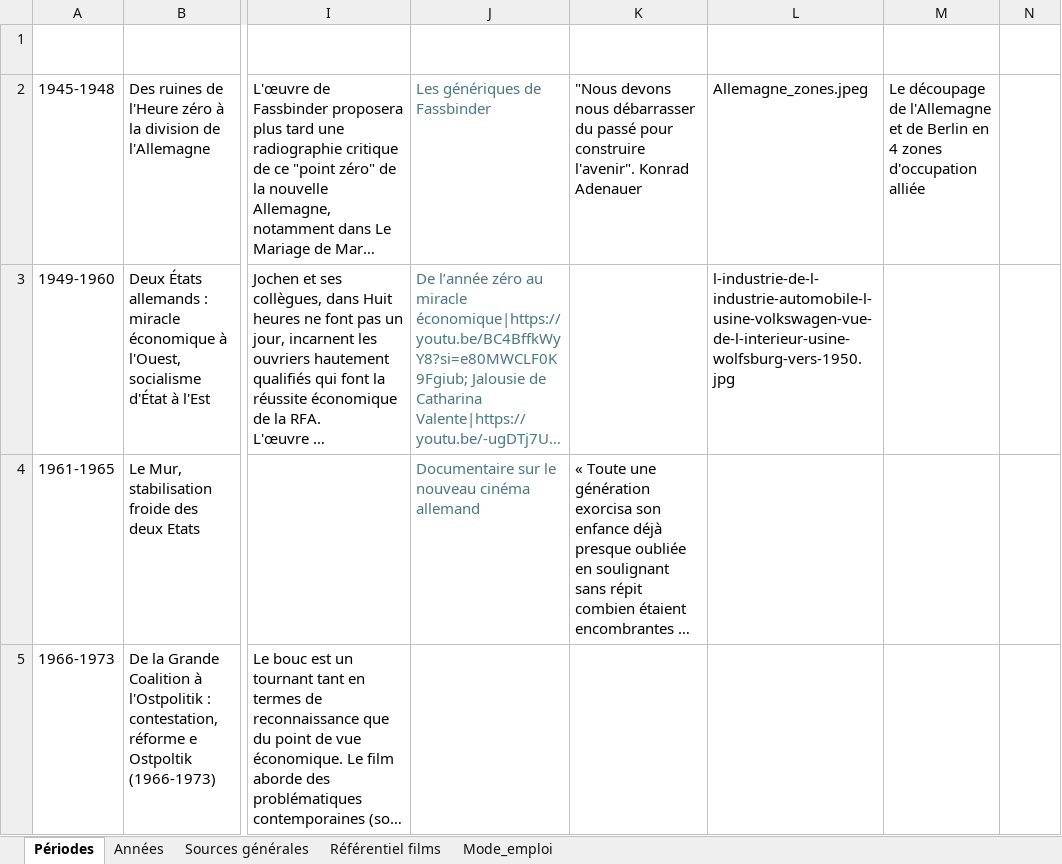
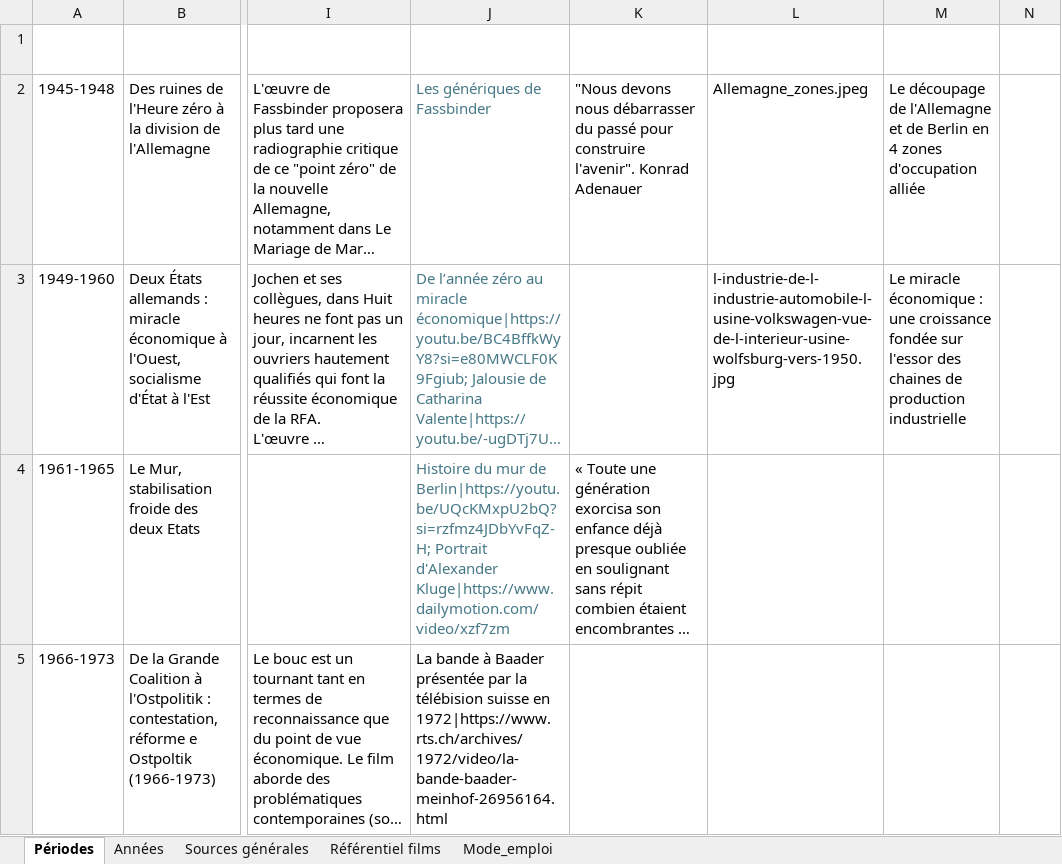
Before and after one commit to Fhammerli/Frise-Fassbinder, an Excel workbook: RWF_Frise.xlsx, sheet Périodes, drawn as a sheet; only a part is shown, gaps mark what is left out; long unchanged cells end in …; values as stored, in another font and other column widths than the file's, no borders; table styles not drawn; the diff covers the shown part only; the diff names each change by its address in the sheet, - before the commit and + after, or states it on an @@ line.

Commit message:
Add files via upload

```diff
--- a/RWF_Frise.xlsx (sheet Périodes)
+++ b/RWF_Frise.xlsx (sheet Périodes)
-M3 (Légende): (empty)
+M3 (Légende): Le miracle économique : une croissance fondée sur l'essor des chaines de production industrielle
-J4 (Liens): Documentaire sur le nouveau cinéma allemand
+J4 (Liens): Histoire du mur de Berlin|https://youtu.be/UQcKMxpU2bQ?si=rzfmz4JDbYvFqZ-H; Portrait d'Alexander Kluge|https://www.dailymotion.com/video/xzf7zm
-J5 (Liens): (empty)
+J5 (Liens): La bande à Baader présentée par la télébision suisse en 1972|https://www.rts.ch/archives/1972/video/la-bande-baader-meinhof-26956164.html
```
Also changed, not shown: 3 edited cells elsewhere in this sheet.
